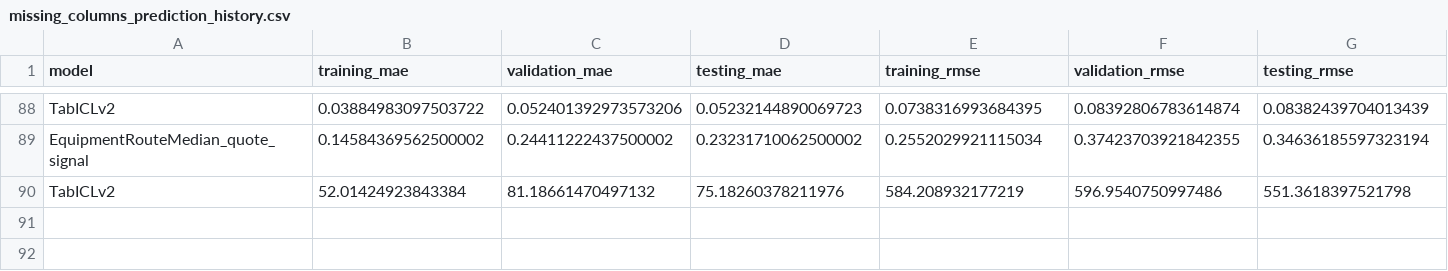
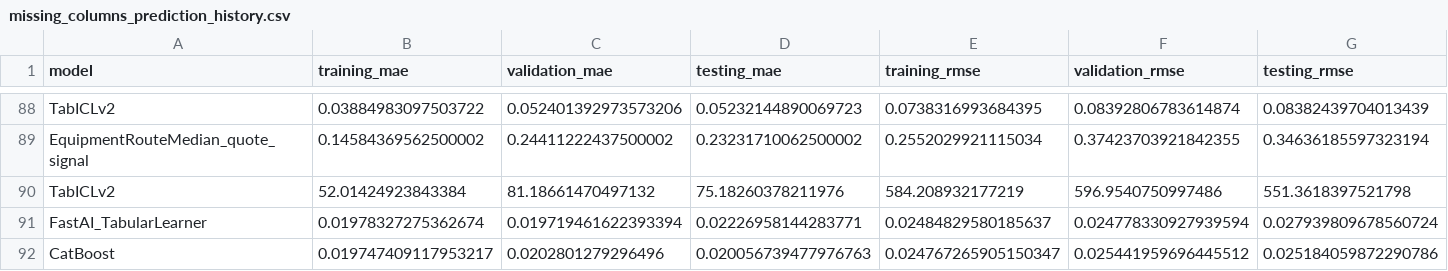
Before and after one commit to coderNODEZ/roadway-freight-rate-ai-prediction, a CSV file: FeatureEngineering/MissingColumnsPrediction/missing_columns_prediction_history.csv, drawn as a sheet; only a part is shown, gaps mark what is left out; rows hold the shown columns only; the diff names each change by its address in the sheet, - before the commit and + after, or states it on an @@ line.

```diff
--- a/FeatureEngineering/MissingColumnsPrediction/missing_columns_prediction_history.csv
+++ b/FeatureEngineering/MissingColumnsPrediction/missing_columns_prediction_history.csv
+row 91: FastAI_TabularLearner | 0.01978327275362674 | 0.019719461622393394 | 0.02226958144283771 | 0.02484829580185637 | 0.024778330927939594 | 0.027939809678560724
+row 92: CatBoost | 0.019747409117953217 | 0.0202801279296496 | 0.020056739477976763 | 0.024767265905150347 | 0.025441959696445512 | 0.025184059872290786
```
Also changed, not shown: 6 other files.
